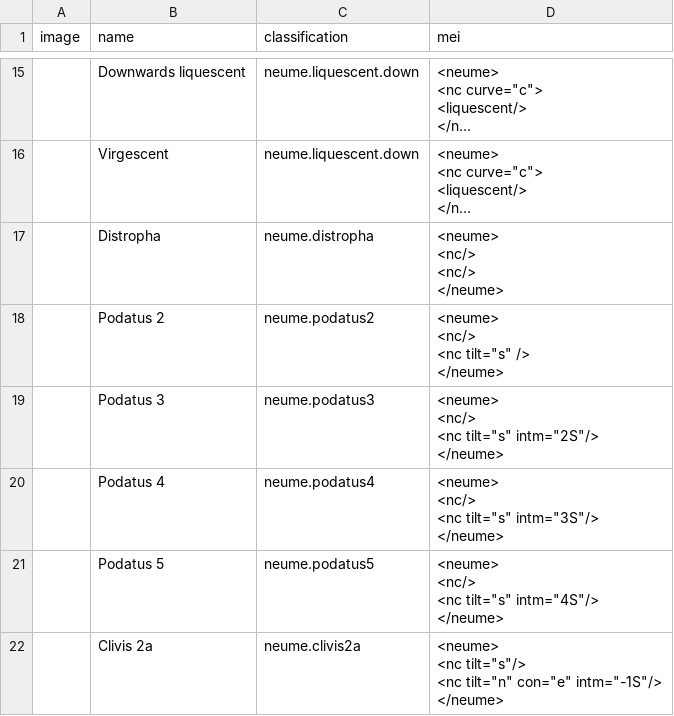
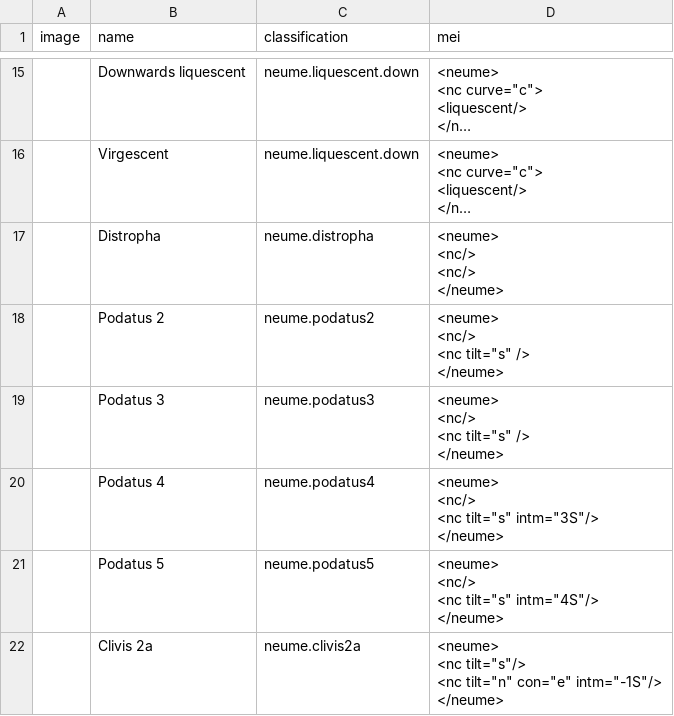
Before and after one commit to kyuchia/cress-mappings, a CSV file: table-CSV-file_2026-08-27.csv, drawn as a sheet; only a part is shown, gaps mark what is left out; long unchanged cells end in ….

Commit message:
cress: save table-CSV-file_2026-08-27.csv

```diff
--- a/table-CSV-file_2026-08-27.csv
+++ b/table-CSV-file_2026-08-27.csv
@@ -44,6 +44,6 @@ image,name,classification,mei
 </neume>"
-,Podatus 3,neume.podatus3,"<neume>
-    <nc/>
-    <nc  tilt=""s""  intm=""2S""/>
-</neume>"
+,Podatus 3,neume.podatus3,"<neume>
+    <nc/>
+    <nc  tilt=""s"" />
+</neume>"
 ,Podatus 4,neume.podatus4,"<neume>
```
